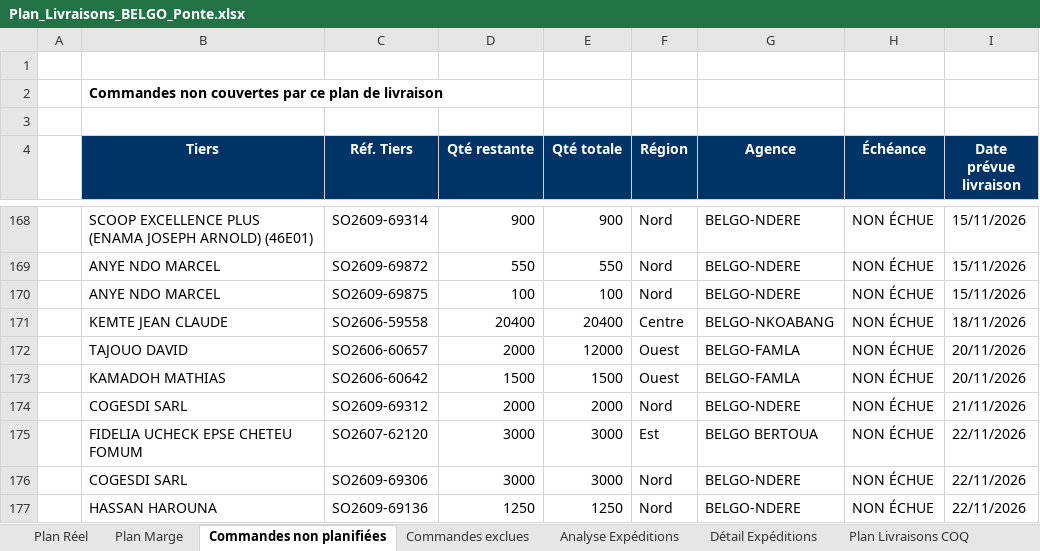
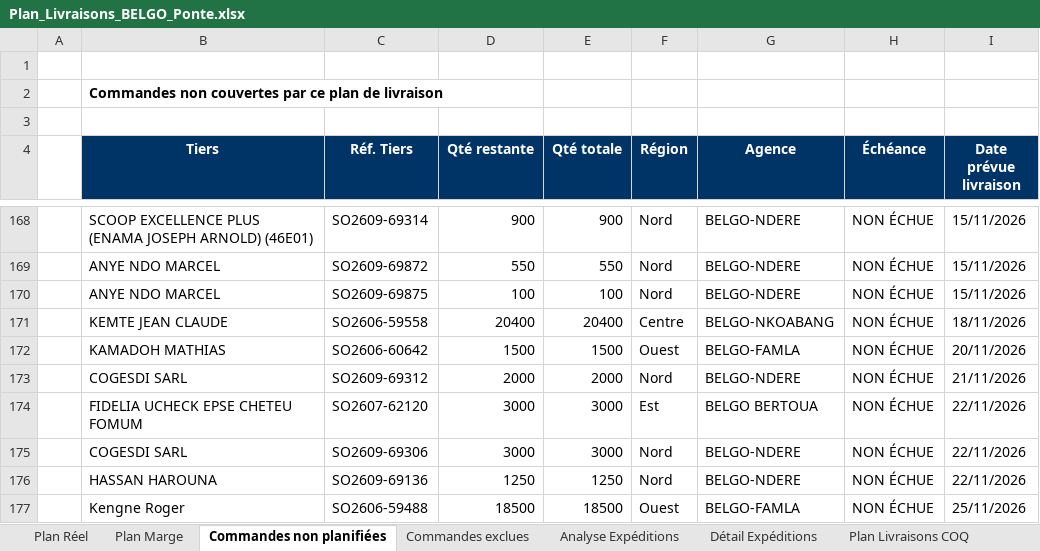
Before and after one commit to frwil/data-analysis, an Excel workbook: Prog poussin/Popo/output/Plan_Livraisons_BELGO_Ponte.xlsx, sheet Commandes non planifiées, drawn as a sheet; only a part is shown, gaps mark what is left out; the shorter side is filled out with more unchanged rows; values as stored, in another font and other column widths than the file's, no borders; the diff names each change by its address in the sheet, - before the commit and + after, or states it on an @@ line.

```diff
--- a/Prog poussin/Popo/output/Plan_Livraisons_BELGO_Ponte.xlsx (sheet Commandes non planifiées)
+++ b/Prog poussin/Popo/output/Plan_Livraisons_BELGO_Ponte.xlsx (sheet Commandes non planifiées)
-row 172:  | TAJOUO DAVID | SO2606-60657 | 2000 | 12000 | Ouest | BELGO-FAMLA | NON ÉCHUE | 20/11/2026
```
Also changed, not shown: sheet Plan Réel, sheet Plan Marge, 2 other files.
